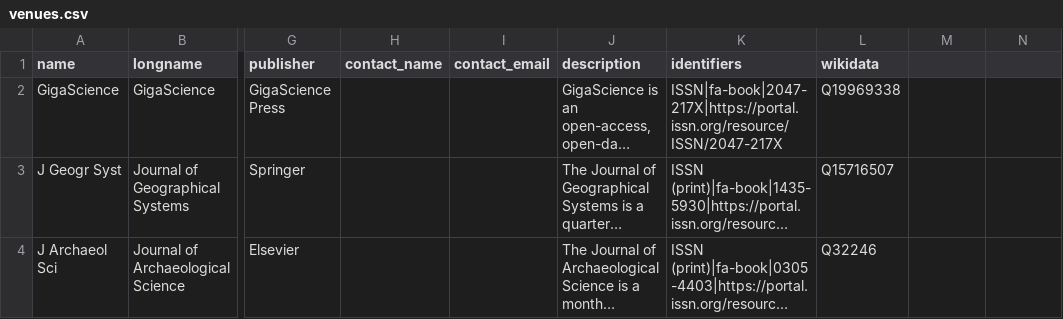
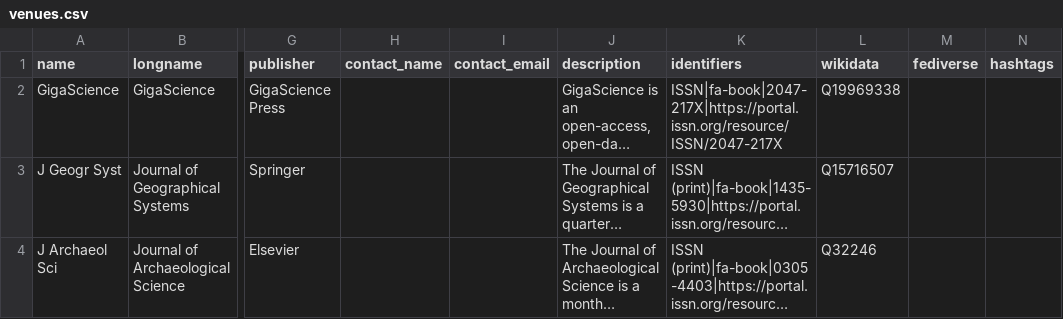
Before and after one commit to codecheckers/register, a CSV file: venues.csv, drawn as a sheet; only a part is shown, gaps mark what is left out; long unchanged cells end in …; the diff names each change by its address in the sheet, - before the commit and + after, or states it on an @@ line.

Commit message:
add fediverse and hashtags columns for people and venues, see #217

```diff
--- a/venues.csv
+++ b/venues.csv
-M1: (empty)
+M1: fediverse
-N1: (empty)
+N1: hashtags
```
Also changed, not shown: persons.csv, 2 other files.
